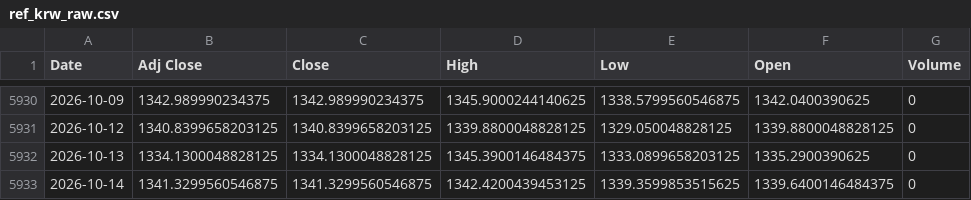
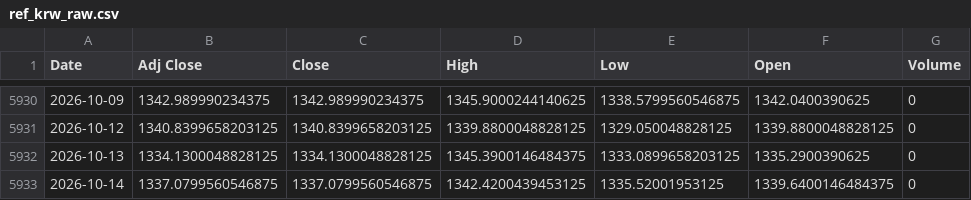
Before and after one commit to jini-bot/soxx-data, a CSV file: ref_krw_raw.csv, drawn as a sheet; only a part is shown, gaps mark what is left out.

```diff
--- a/ref_krw_raw.csv
+++ b/ref_krw_raw.csv
@@ -5932,2 +5932,2 @@
 2026-10-13,1334.1300048828125,1334.1300048828125,1345.3900146484375,1333.0899658203125,1335.2900390625,0
-2026-10-14,1341.3299560546875,1341.3299560546875,1342.4200439453125,1339.3599853515625,1339.6400146484375,0
+2026-10-14,1337.0799560546875,1337.0799560546875,1342.4200439453125,1335.52001953125,1339.6400146484375,0
```
Also changed, not shown: kr_381180_raw.csv, kr_426030_raw.csv, 12 other files.
